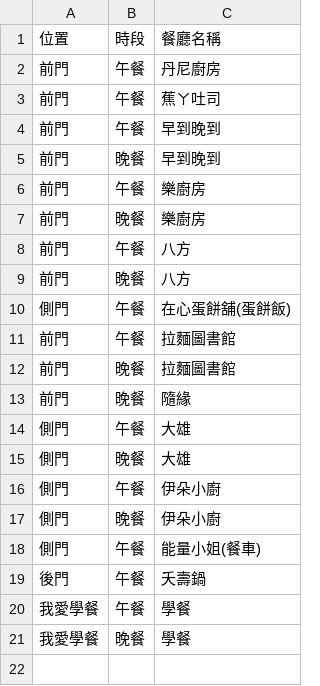
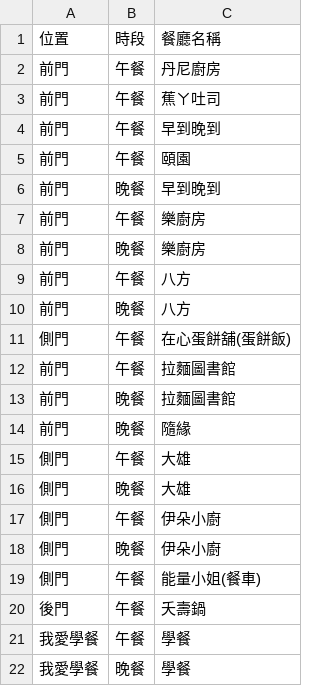
Before and after one commit to LINLINLIN22/eatwhat, a CSV file: restaurants.csv, drawn as a sheet.

Commit message:
Update restaurants.csv

```diff
--- a/restaurants.csv
+++ b/restaurants.csv
@@ -4,2 +4,3 @@
 前門,午餐,早到晚到
+前門,午餐,頤園
 前門,晚餐,早到晚到
```
